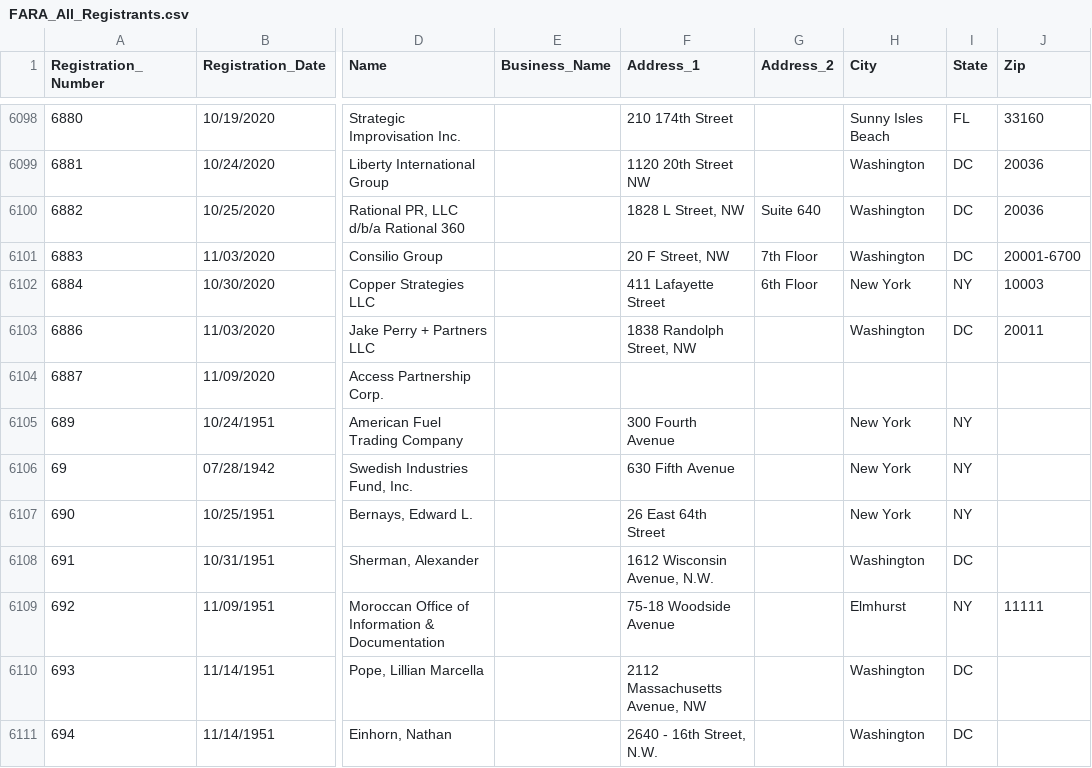
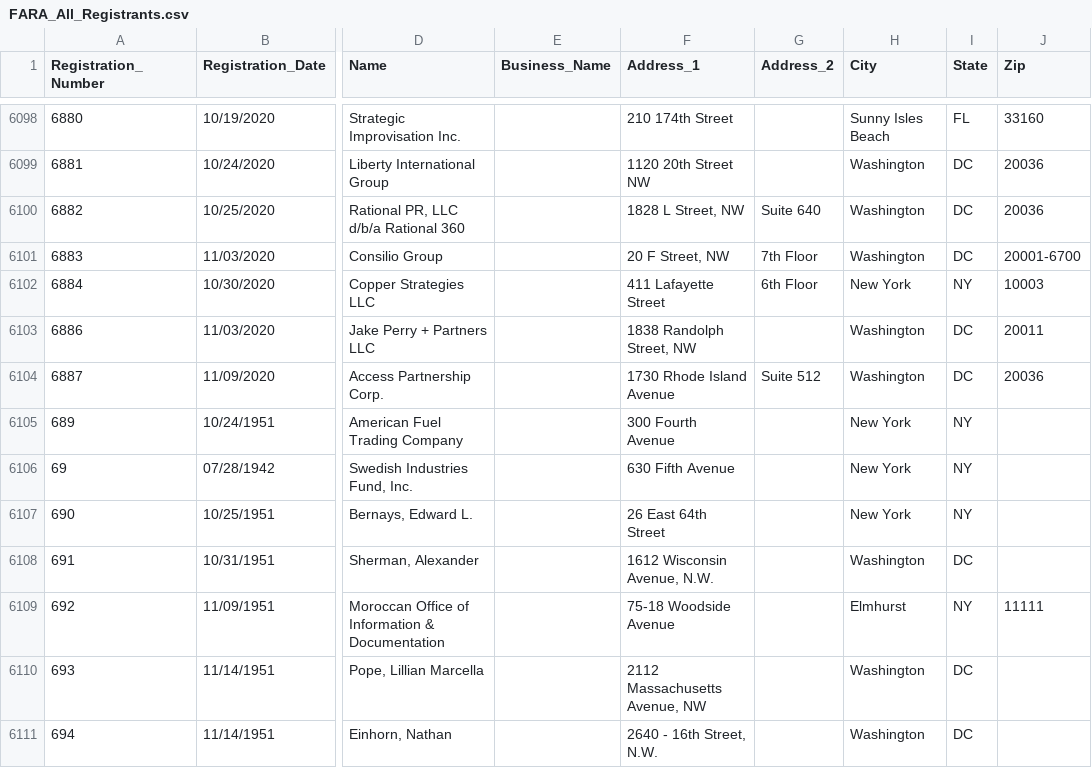
Before and after one commit to simonw/fara-history, a CSV file: FARA_All_Registrants.csv, drawn as a sheet; only a part is shown, gaps mark what is left out; the diff names each change by its address in the sheet, - before the commit and + after, or states it on an @@ line.

Commit message:
1 row changed
  Registration_Number: 6887
    Address_1: "" => "1730 Rhode Island Avenue"
    Address_2: "" => "Suite 512"
    City: "" => "Washington"
    State: "" => "DC"
    Zip: "" => "20036"

[skip ci]

```diff
--- a/FARA_All_Registrants.csv
+++ b/FARA_All_Registrants.csv
-F6104 (Address_1): (empty)
+F6104 (Address_1): 1730 Rhode Island Avenue
-G6104 (Address_2): (empty)
+G6104 (Address_2): Suite 512
-H6104 (City): (empty)
+H6104 (City): Washington
-I6104 (State): (empty)
+I6104 (State): DC
-J6104 (Zip): (empty)
+J6104 (Zip): 20036
```
